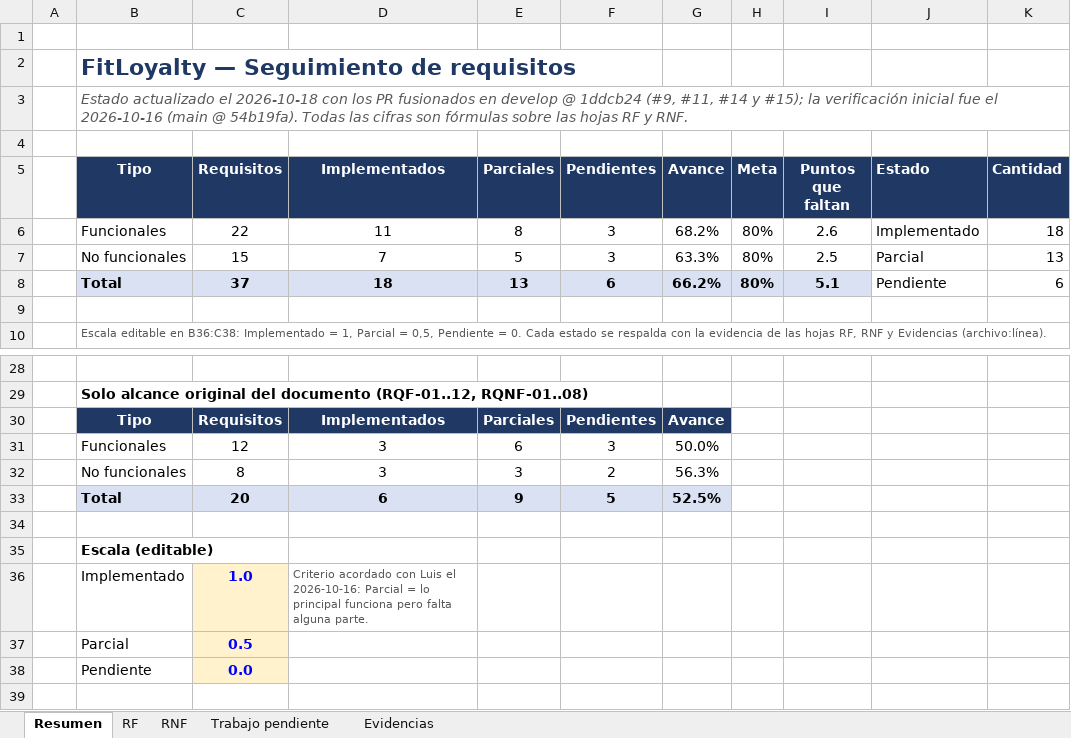
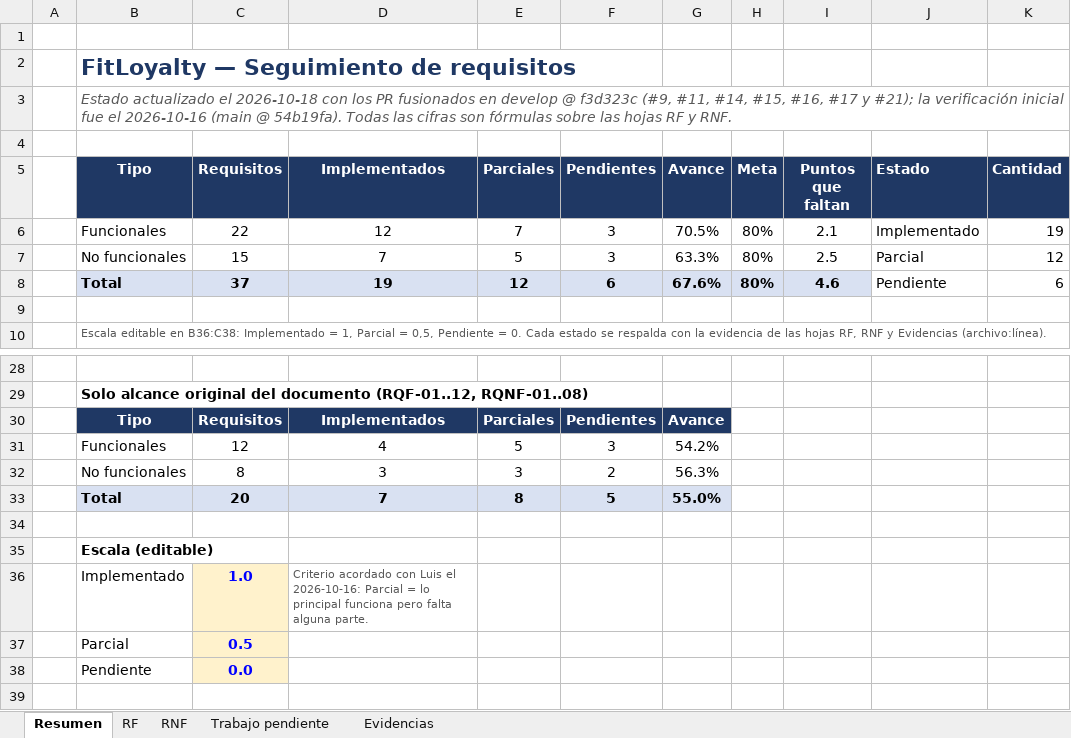
Before and after one commit to Luis140721/Proyecto_Fitloyalty, an Excel workbook: docs/avance-requisitos.xlsx, sheet Resumen, drawn as a sheet; only a part is shown, gaps mark what is left out; values as stored, in another font and other column widths than the file's, no borders; charts and pictures not drawn; the diff names each change by its address in the sheet, - before the commit and + after, or states it on an @@ line.

Commit message:
docs(avance): RQF-07 Implementado y evidencia del #17 y el #21 en el Excel (67,6 %)
- RQF-07 Implementado con el PR #16 (verificador 1be53f7, sec. 19 y 21.1).
- RQF-04 sigue Parcial con el #17 fusionado: faltan el job de vencimientos
  y el check-in que salten las congeladas (decision de Luis).
- RQF-22: solo el dueno, con su contrasena (PR #21); falta el limite de
  intentos en DELETE /api/auth/account. Sin la frase de la facturacion.
- RQF-14 anota que el job no salta las congeladas.
- Responsables: RQF-02 Luis (PR #18), RQF-01 Luis (PR #19), RQF-04 Santiago.

Editado con Excel por COM. Avance: 25 de 37 = 67,6 % (RF 70,5 %, RNF 63,3 %).

```diff
--- a/docs/avance-requisitos.xlsx (sheet Resumen)
+++ b/docs/avance-requisitos.xlsx (sheet Resumen)
-B3 (Tipo): …develop @ 1ddcb24 (#9, #11, #14 y #15); la verificación…
+B3 (Tipo): …develop @ f3d323c (#9, #11, #14, #15, #16, #17 y #21); la verificación…
-D6 (Implementados): 11
+D6 (Implementados): 12
-E6 (Parciales): 8
+E6 (Parciales): 7
-G6 (Avance): 68.2%
+G6 (Avance): 70.5%
-I6 (Puntos que faltan): 2.6
+I6 (Puntos que faltan): 2.1
-K6 (Cantidad): 18
+K6 (Cantidad): 19
-K7 (Cantidad): 13
+K7 (Cantidad): 12
-D8 (Implementados): 18
+D8 (Implementados): 19
-E8 (Parciales): 13
+E8 (Parciales): 12
-G8 (Avance): 66.2%
+G8 (Avance): 67.6%
-I8 (Puntos que faltan): 5.1
+I8 (Puntos que faltan): 4.6
-D31 (Implementados): 3
+D31 (Implementados): 4
-E31 (Parciales): 6
+E31 (Parciales): 5
-G31 (Avance): 50.0%
+G31 (Avance): 54.2%
-D33 (Implementados): 6
+D33 (Implementados): 7
-E33 (Parciales): 9
+E33 (Parciales): 8
-G33 (Avance): 52.5%
+G33 (Avance): 55.0%
```
Also changed, not shown: sheet Trabajo pendiente, sheet Evidencias, sheet RF, formulas that keep their value, charts or pictures.
